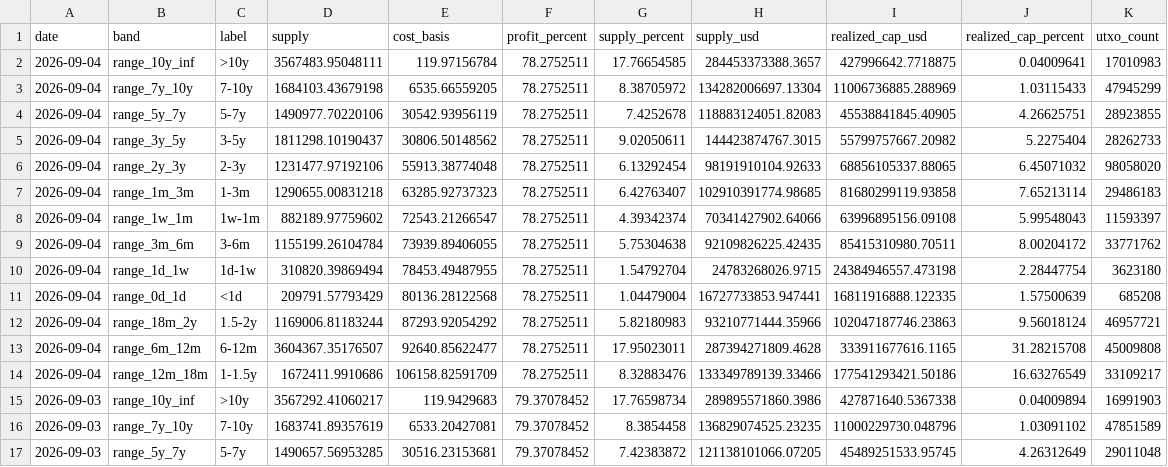
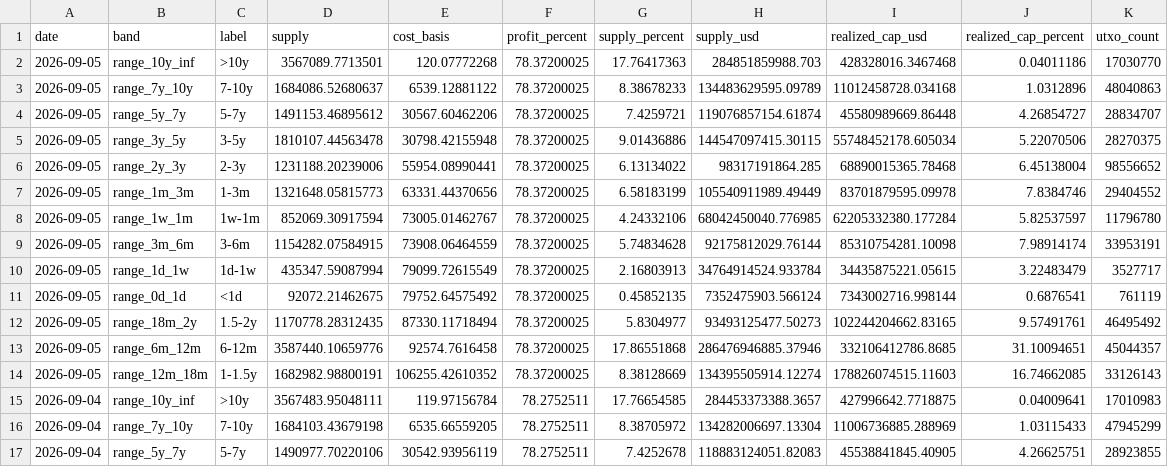
Before and after one commit to hhysteric/btc-cycle-dashboard, a CSV file: data/urpd.csv, drawn as a sheet; only a part is shown; the shorter side is filled out with more unchanged rows; the diff names each change by its address in the sheet, - before the commit and + after, or states it on an @@ line.

```diff
--- a/data/urpd.csv
+++ b/data/urpd.csv
+row 2: 2026-09-05 | range_10y_inf | >10y | 3567089.7713501 | 120.07772268 | 78.37200025 | 17.76417363 | 284851859988.703 | 428328016.3467468 | 0.04011186 | 17030770
+row 3: 2026-09-05 | range_7y_10y | 7-10y | 1684086.52680637 | 6539.12881122 | 78.37200025 | 8.38678233 | 134483629595.09789 | 11012458728.034168 | 1.0312896 | 48040863
+row 4: 2026-09-05 | range_5y_7y | 5-7y | 1491153.46895612 | 30567.60462206 | 78.37200025 | 7.4259721 | 119076857154.61874 | 45580989669.86448 | 4.26854727 | 28834707
+row 5: 2026-09-05 | range_3y_5y | 3-5y | 1810107.44563478 | 30798.42155948 | 78.37200025 | 9.01436886 | 144547097415.30115 | 55748452178.605034 | 5.22070506 | 28270375
+row 6: 2026-09-05 | range_2y_3y | 2-3y | 1231188.20239006 | 55954.08990441 | 78.37200025 | 6.13134022 | 98317191864.285 | 68890015365.78468 | 6.45138004 | 98556652
+row 7: 2026-09-05 | range_1m_3m | 1-3m | 1321648.05815773 | 63331.44370656 | 78.37200025 | 6.58183199 | 105540911989.49449 | 83701879595.09978 | 7.8384746 | 29404552
+row 8: 2026-09-05 | range_1w_1m | 1w-1m | 852069.30917594 | 73005.01462767 | 78.37200025 | 4.24332106 | 68042450040.776985 | 62205332380.177284 | 5.82537597 | 11796780
+row 9: 2026-09-05 | range_3m_6m | 3-6m | 1154282.07584915 | 73908.06464559 | 78.37200025 | 5.74834628 | 92175812029.76144 | 85310754281.10098 | 7.98914174 | 33953191
+row 10: 2026-09-05 | range_1d_1w | 1d-1w | 435347.59087994 | 79099.72615549 | 78.37200025 | 2.16803913 | 34764914524.933784 | 34435875221.05615 | 3.22483479 | 3527717
+row 11: 2026-09-05 | range_0d_1d | <1d | 92072.21462675 | 79752.64575492 | 78.37200025 | 0.45852135 | 7352475903.566124 | 7343002716.998144 | 0.6876541 | 761119
+row 12: 2026-09-05 | range_18m_2y | 1.5-2y | 1170778.28312435 | 87330.11718494 | 78.37200025 | 5.8304977 | 93493125477.50273 | 102244204662.83165 | 9.57491761 | 46495492
+row 13: 2026-09-05 | range_6m_12m | 6-12m | 3587440.10659776 | 92574.7616458 | 78.37200025 | 17.86551868 | 286476946885.37946 | 332106412786.8685 | 31.10094651 | 45044357
+row 14: 2026-09-05 | range_12m_18m | 1-1.5y | 1682982.98800191 | 106255.42610352 | 78.37200025 | 8.38128669 | 134395505914.12274 | 178826074515.11603 | 16.74662085 | 33126143
```
Also changed, not shown: data/dominance.csv, data/mvrv.csv, 3 other files.
